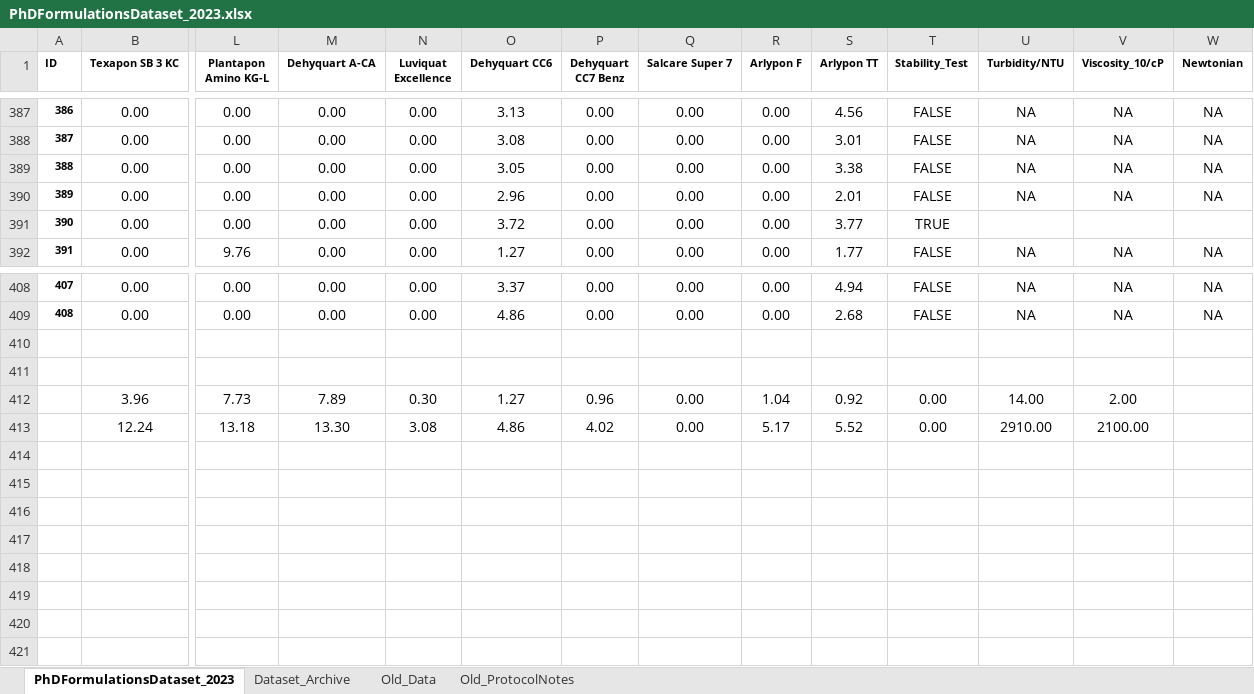
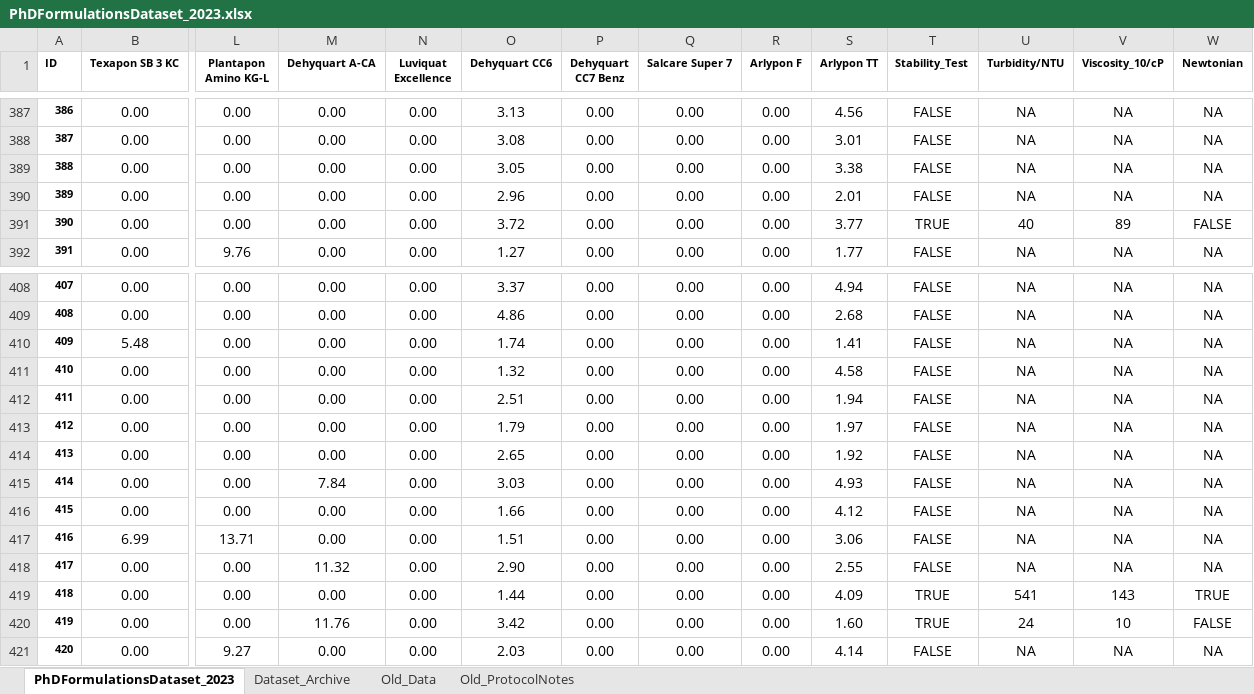
Before and after one commit to AniketChitre/formulations-prep, an Excel workbook: PhDFormulationsDataset_2023.xlsx, sheet PhDFormulationsDataset_2023, drawn as a sheet; only a part is shown, gaps mark what is left out; values as stored, in another font and other column widths than the file's, no borders; conditional formats not drawn; removed rows and columns are numbered as before the commit, all else as after; rows hold the shown columns only; the diff names each change by its address in the sheet, - before the commit and + after, or states it on an @@ line.

Commit message:
dataset fully updated till S420

```diff
--- a/PhDFormulationsDataset_2023.xlsx (sheet PhDFormulationsDataset_2023)
+++ b/PhDFormulationsDataset_2023.xlsx (sheet PhDFormulationsDataset_2023)
-U391 (Turbidity/NTU): (empty)
+U391 (Turbidity/NTU): 40
-V391 (Viscosity_10/cP): (empty)
+V391 (Viscosity_10/cP): 89
-W391 (Newtonian): (empty)
+W391 (Newtonian): FALSE
-row 410: (empty)
+row 410: 409 | 5.48 | 0.00 | 0.00 | 0.00 | 1.74 | 0.00 | 0.00 | 0.00 | 1.41 | FALSE | NA | NA | NA
-row 411: (empty)
+row 411: 410 | 0.00 | 0.00 | 0.00 | 0.00 | 1.32 | 0.00 | 0.00 | 0.00 | 4.58 | FALSE | NA | NA | NA
-row 412:  | 3.96 | 7.73 | 7.89 | 0.30 | 1.27 | 0.96 | 0.00 | 1.04 | 0.92 | 0.00 | 14.00 | 2.00
-row 413:  | 12.24 | 13.18 | 13.30 | 3.08 | 4.86 | 4.02 | 0.00 | 5.17 | 5.52 | 0.00 | 2910.00 | 2100.00
+row 412: 411 | 0.00 | 0.00 | 0.00 | 0.00 | 2.51 | 0.00 | 0.00 | 0.00 | 1.94 | FALSE | NA | NA | NA
+row 413: 412 | 0.00 | 0.00 | 0.00 | 0.00 | 1.79 | 0.00 | 0.00 | 0.00 | 1.97 | FALSE | NA | NA | NA
+row 414: 413 | 0.00 | 0.00 | 0.00 | 0.00 | 2.65 | 0.00 | 0.00 | 0.00 | 1.92 | FALSE | NA | NA | NA
+row 415: 414 | 0.00 | 0.00 | 7.84 | 0.00 | 3.03 | 0.00 | 0.00 | 0.00 | 4.93 | FALSE | NA | NA | NA
+row 416: 415 | 0.00 | 0.00 | 0.00 | 0.00 | 1.66 | 0.00 | 0.00 | 0.00 | 4.12 | FALSE | NA | NA | NA
+row 417: 416 | 6.99 | 13.71 | 0.00 | 0.00 | 1.51 | 0.00 | 0.00 | 0.00 | 3.06 | FALSE | NA | NA | NA
+row 418: 417 | 0.00 | 0.00 | 11.32 | 0.00 | 2.90 | 0.00 | 0.00 | 0.00 | 2.55 | FALSE | NA | NA | NA
+row 419: 418 | 0.00 | 0.00 | 0.00 | 0.00 | 1.44 | 0.00 | 0.00 | 0.00 | 4.09 | TRUE | 541 | 143 | TRUE
+row 420: 419 | 0.00 | 0.00 | 11.76 | 0.00 | 3.42 | 0.00 | 0.00 | 0.00 | 1.60 | TRUE | 24 | 10 | FALSE
+row 421: 420 | 0.00 | 9.27 | 0.00 | 0.00 | 2.03 | 0.00 | 0.00 | 0.00 | 4.14 | FALSE | NA | NA | NA
```
